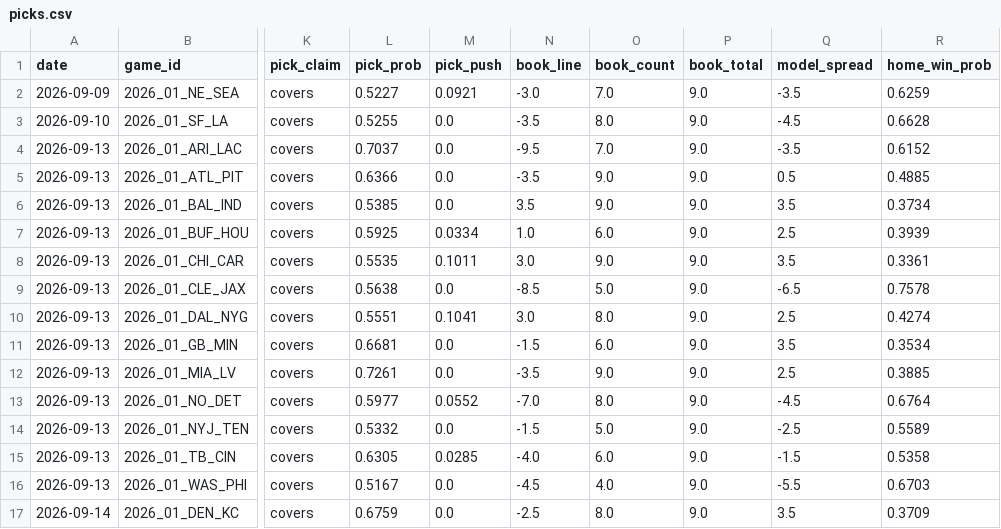
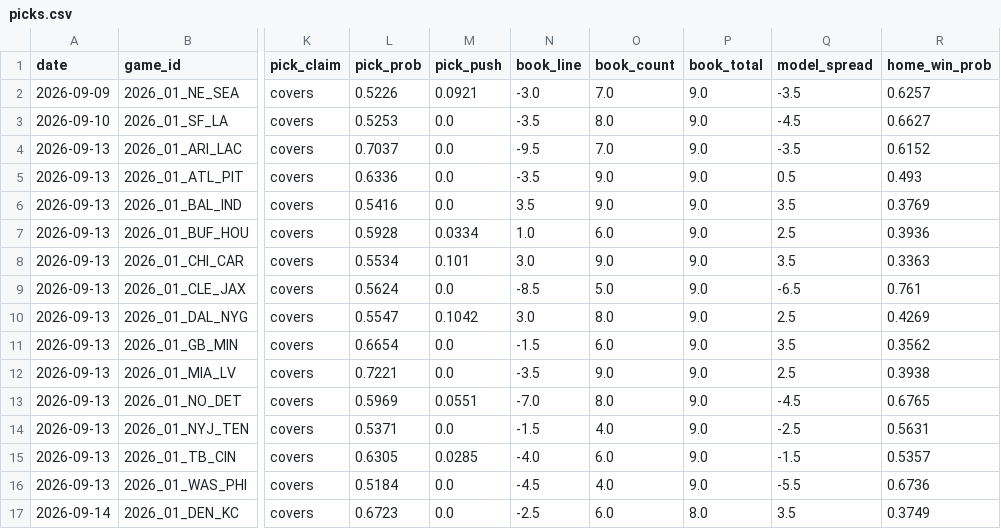
Before and after one commit to azcal/mbm-nfl, a CSV file: logs/picks.csv, drawn as a sheet; only a part is shown, gaps mark what is left out; the diff names each change by its address in the sheet, - before the commit and + after, or states it on an @@ line.

```diff
--- a/logs/picks.csv
+++ b/logs/picks.csv
-L2 (pick_prob): 0.5227
+L2 (pick_prob): 0.5226
-R2 (home_win_prob): 0.6259
+R2 (home_win_prob): 0.6257
-L3 (pick_prob): 0.5255
+L3 (pick_prob): 0.5253
-R3 (home_win_prob): 0.6628
+R3 (home_win_prob): 0.6627
-L5 (pick_prob): 0.6366
+L5 (pick_prob): 0.6336
-R5 (home_win_prob): 0.4885
+R5 (home_win_prob): 0.493
-L6 (pick_prob): 0.5385
+L6 (pick_prob): 0.5416
-R6 (home_win_prob): 0.3734
+R6 (home_win_prob): 0.3769
-L7 (pick_prob): 0.5925
+L7 (pick_prob): 0.5928
-R7 (home_win_prob): 0.3939
+R7 (home_win_prob): 0.3936
-L8 (pick_prob): 0.5535
+L8 (pick_prob): 0.5534
-M8 (pick_push): 0.1011
+M8 (pick_push): 0.101
-R8 (home_win_prob): 0.3361
+R8 (home_win_prob): 0.3363
-L9 (pick_prob): 0.5638
+L9 (pick_prob): 0.5624
-R9 (home_win_prob): 0.7578
+R9 (home_win_prob): 0.761
-L10 (pick_prob): 0.5551
+L10 (pick_prob): 0.5547
-M10 (pick_push): 0.1041
+M10 (pick_push): 0.1042
-R10 (home_win_prob): 0.4274
+R10 (home_win_prob): 0.4269
-L11 (pick_prob): 0.6681
+L11 (pick_prob): 0.6654
-R11 (home_win_prob): 0.3534
+R11 (home_win_prob): 0.3562
-L12 (pick_prob): 0.7261
+L12 (pick_prob): 0.7221
-R12 (home_win_prob): 0.3885
+R12 (home_win_prob): 0.3938
-L13 (pick_prob): 0.5977
+L13 (pick_prob): 0.5969
-M13 (pick_push): 0.0552
+M13 (pick_push): 0.0551
-R13 (home_win_prob): 0.6764
+R13 (home_win_prob): 0.6765
-L14 (pick_prob): 0.5332
+L14 (pick_prob): 0.5371
-O14 (book_count): 5.0
+O14 (book_count): 4.0
-R14 (home_win_prob): 0.5589
+R14 (home_win_prob): 0.5631
-R15 (home_win_prob): 0.5358
+R15 (home_win_prob): 0.5357
-L16 (pick_prob): 0.5167
+L16 (pick_prob): 0.5184
-R16 (home_win_prob): 0.6703
+R16 (home_win_prob): 0.6736
-L17 (pick_prob): 0.6759
+L17 (pick_prob): 0.6723
-O17 (book_count): 8.0
+O17 (book_count): 6.0
-P17 (book_total): 9.0
+P17 (book_total): 8.0
-R17 (home_win_prob): 0.3709
+R17 (home_win_prob): 0.3749
```
Also changed, not shown: logs/alt_grid.csv, logs/edgedesk_export.csv, 4 other files.
